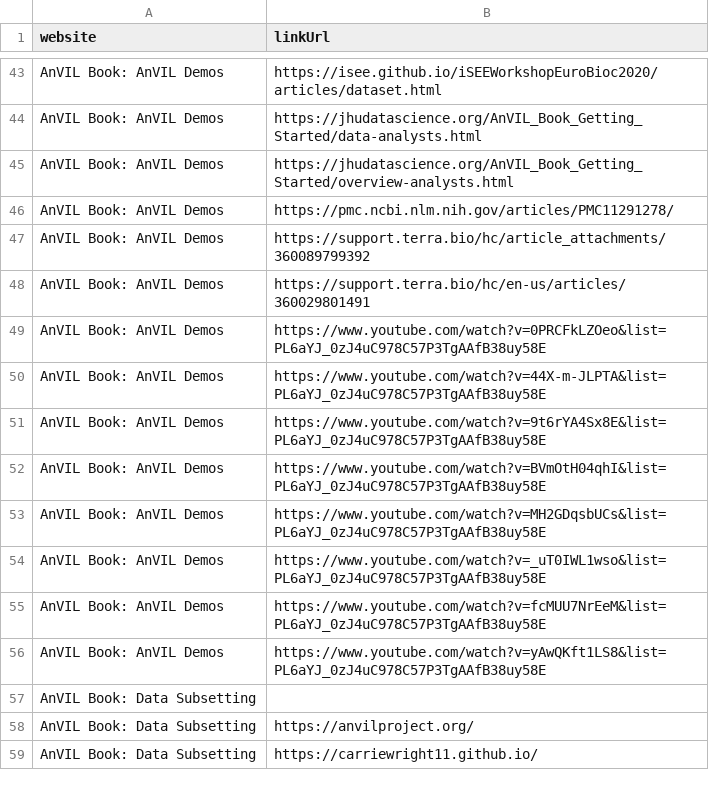
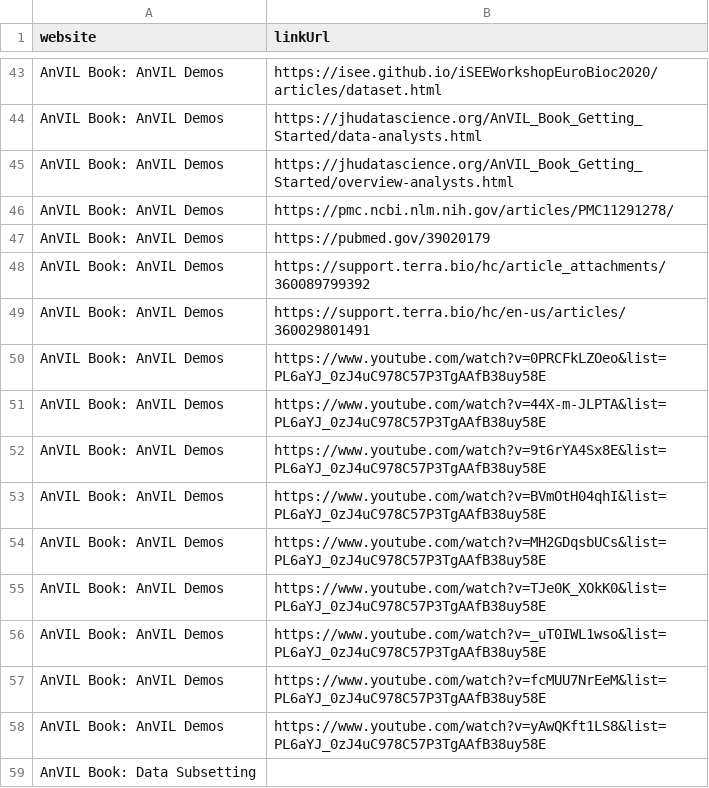
Before and after one commit to fhdsl/AnVIL_Outreach_Metrics, a TSV file: metricminer_data/ga/ga_link_clicks.tsv, drawn as a sheet; only a part is shown, gaps mark what is left out; the shorter side is filled out with more unchanged rows; the diff names each change by its address in the sheet, - before the commit and + after, or states it on an @@ line.

```diff
--- a/metricminer_data/ga/ga_link_clicks.tsv
+++ b/metricminer_data/ga/ga_link_clicks.tsv
+row 47: AnVIL Book: AnVIL Demos | https://pubmed.gov/39020179
+row 55: AnVIL Book: AnVIL Demos | https://www.youtube.com/watch?v=TJe0K_XOkK0&list=PL6aYJ_0zJ4uC978C57P3TgAAfB38uy58E
```
Also changed, not shown: metricminer_data/ga/ga_metrics.tsv, 1 other file.
